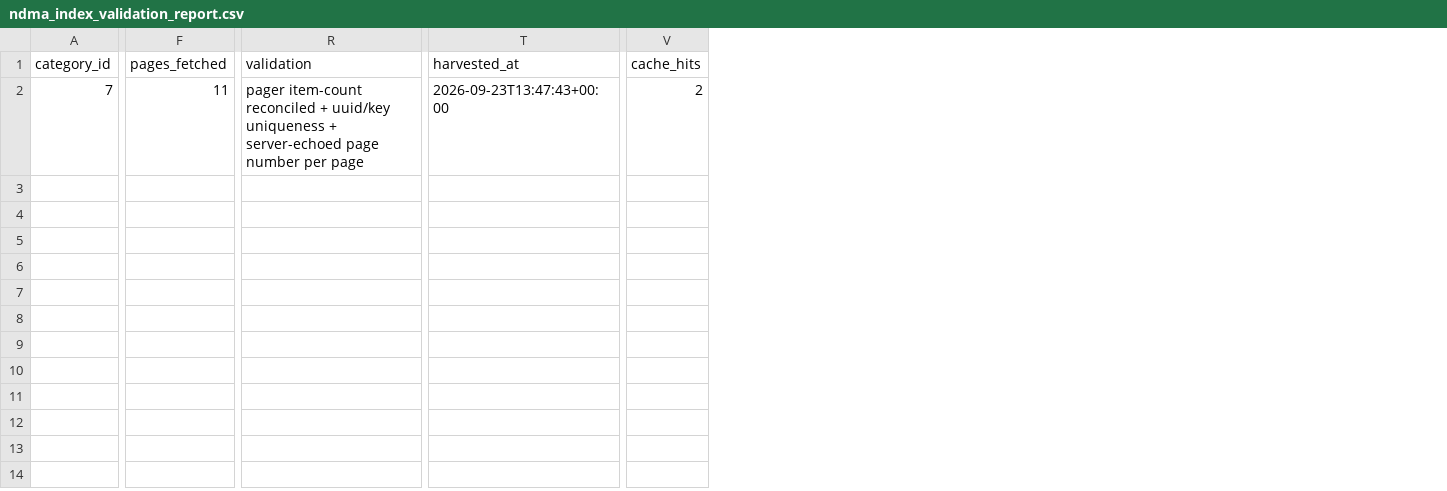
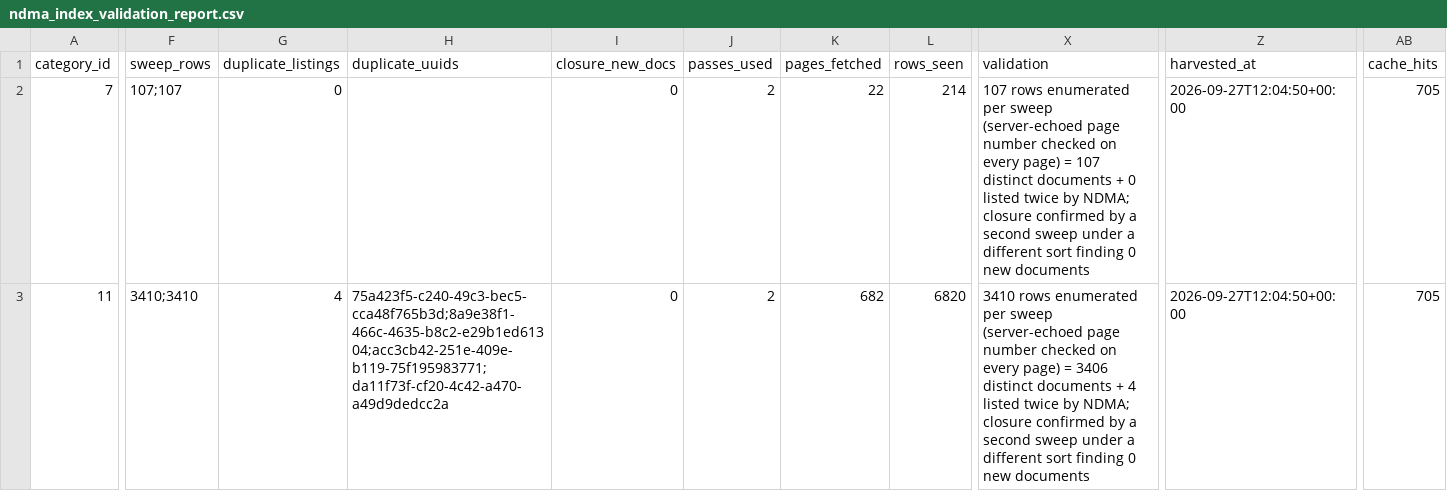
Before and after one commit to AdaptationAtlas/atlas_notebooks, a CSV file: data/KE-enso-explorer/_sources/ndma_index_validation_report.csv, drawn as a sheet; only a part is shown, gaps mark what is left out; addresses are those after the commit; rows hold the shown columns only; the diff covers the shown part only; the diff names each change by its address in the sheet, - before the commit and + after, or states it on an @@ line.

```diff
--- a/data/KE-enso-explorer/_sources/ndma_index_validation_report.csv
+++ b/data/KE-enso-explorer/_sources/ndma_index_validation_report.csv
+column F (sweep_rows), row 2: 107;107
+column G (duplicate_listings), row 2: 0
+column H (duplicate_uuids), empty
+column I (closure_new_docs), row 2: 0
+column J (passes_used), row 2: 2
+column L (rows_seen), row 2: 214
-K2 (pages_fetched): 11
+K2 (pages_fetched): 22
-X2 (validation): pager item-count reconciled + uuid/key uniqueness + server-echoed page number per page
+X2 (validation): 107 rows enumerated per sweep (server-echoed page number checked on every page) = 107 distinct documents + 0 listed twice by NDMA; closure confirmed by a second sweep under a different sort finding 0 new documents
-Z2 (harvested_at): 2026-09-23T13:47:43+00:00
+Z2 (harvested_at): 2026-09-27T12:04:50+00:00
-AB2 (cache_hits): 2
+AB2 (cache_hits): 705
+row 3: 11 | 3410;3410 | 4 | 75a423f5-c240-49c3-bec5-cca48f765b3d;8a9e38f1-466c-4635-b8c2-e29b1ed61304;acc3cb42-251e-409e-b119-75f195983771;da11f73f-cf20-4c42-a470-a49d9dedcc2a | 0 | 2 | 682 | 6820 | 3410 rows enumerated per sweep (server-echoed page number checked on every page) = 3406 distinct documents + 4 listed twice by NDMA; closure confirmed by a second sweep under a different sort finding 0 new documents | 2026-09-27T12:04:50+00:00 | 705
```
Also changed, not shown: 1 edited cell elsewhere in this file, 11 other files.
